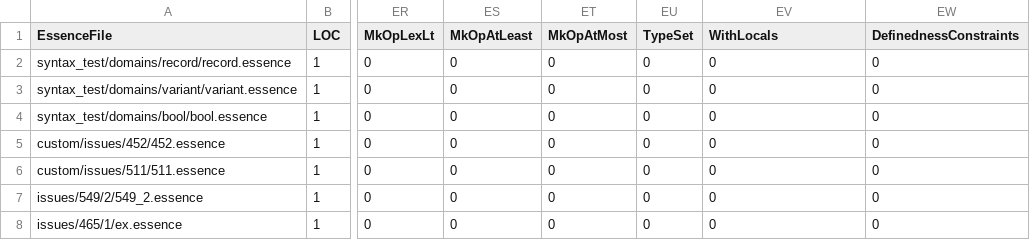
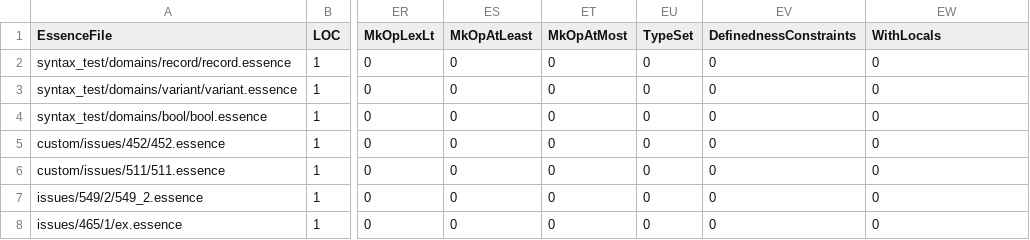
Before and after one commit to niklasdewally/conjure-oxide, a CSV file: tools/essence-feature-usage-stats/data.csv, drawn as a sheet; only a part is shown, gaps mark what is left out; the diff names each change by its address in the sheet, - before the commit and + after, or states it on an @@ line.

Commit message:
Actions: Deploy the essence features usage table 🚀

```diff
--- a/tools/essence-feature-usage-stats/data.csv
+++ b/tools/essence-feature-usage-stats/data.csv
-EV1: WithLocals
+EV1: DefinednessConstraints
-EW1: DefinednessConstraints
+EW1: WithLocals
```
Also changed, not shown: 1 other file.
